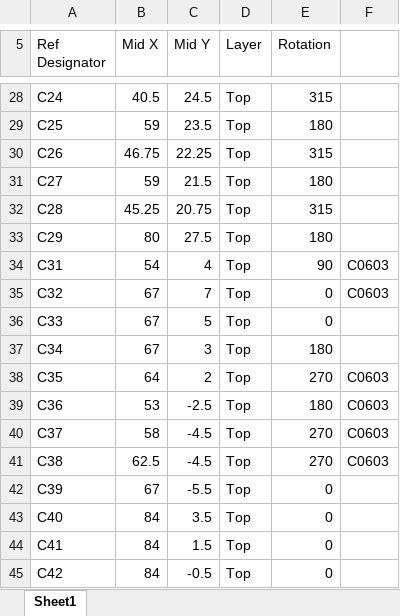
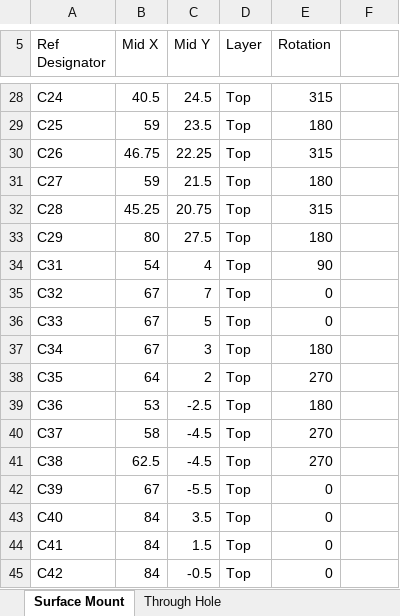
Before and after one commit to helena-project/imix, an Excel workbook: imix_v1_2_oct_2016/imix_cpl.xlsx, sheet Surface Mount, drawn as a sheet; only a part is shown, gaps mark what is left out; values as stored, in another font and other column widths than the file's, no borders; the diff covers the shown part only; the diff names each change by its address in the sheet, - before the commit and + after, or states it on an @@ line.

```diff
--- a/imix_v1_2_oct_2016/imix_cpl.xlsx (sheet Surface Mount)
+++ b/imix_v1_2_oct_2016/imix_cpl.xlsx (sheet Surface Mount)
-sheet tab: Sheet1
+sheet tab: Surface Mount
+sheet tab: Through Hole
-F34:F35: C0603
+F34:F35: (empty)
-F38:F41: C0603
+F38:F41: (empty)
```
Also changed, not shown: 24 removed rows and 3 edited cells elsewhere in this sheet, 4 other files.
